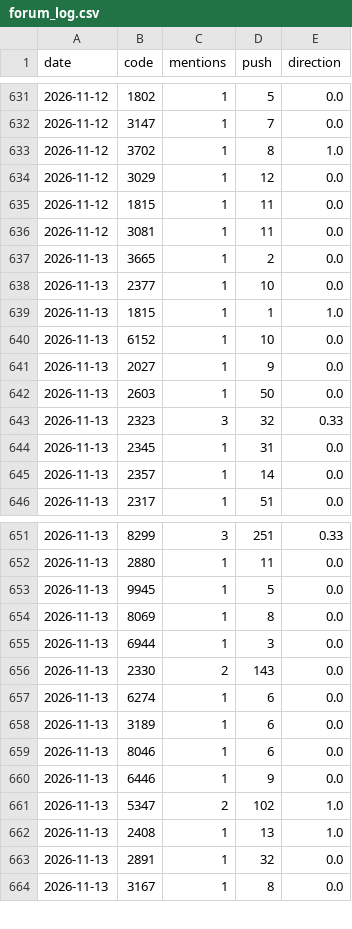
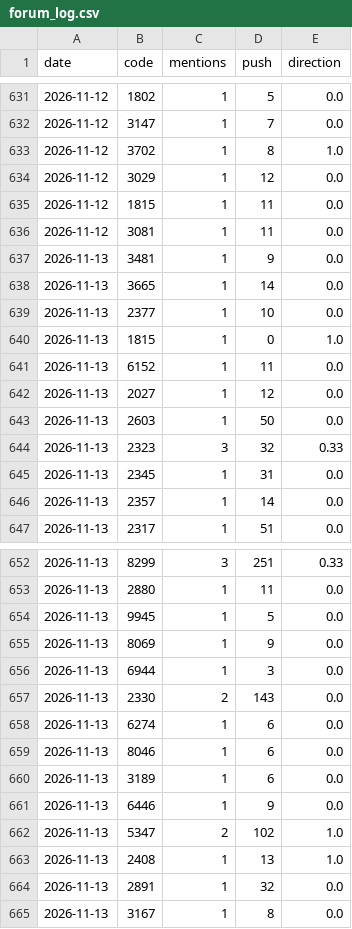
Before and after one commit to ZHANGFU-XIANG/xq, a CSV file: data/forum_log.csv, drawn as a sheet; only a part is shown, gaps mark what is left out.

```diff
--- a/data/forum_log.csv
+++ b/data/forum_log.csv
@@ -636,7 +636,8 @@ date,code,mentions,push,direction
 2026-11-12,3081,1,11,0.0
-2026-11-13,3665,1,2,0.0
+2026-11-13,3481,1,9,0.0
+2026-11-13,3665,1,14,0.0
 2026-11-13,2377,1,10,0.0
-2026-11-13,1815,1,1,1.0
-2026-11-13,6152,1,10,0.0
-2026-11-13,2027,1,9,0.0
+2026-11-13,1815,1,0,1.0
+2026-11-13,6152,1,11,0.0
+2026-11-13,2027,1,12,0.0
 2026-11-13,2603,1,50,0.0
@@ -653,3 +654,3 @@ date,code,mentions,push,direction
 2026-11-13,9945,1,5,0.0
-2026-11-13,8069,1,8,0.0
+2026-11-13,8069,1,9,0.0
 2026-11-13,6944,1,3,0.0
@@ -657,4 +658,4 @@ date,code,mentions,push,direction
 2026-11-13,6274,1,6,0.0
+2026-11-13,8046,1,6,0.0
 2026-11-13,3189,1,6,0.0
-2026-11-13,8046,1,6,0.0
 2026-11-13,6446,1,9,0.0
```
Also changed, not shown: 17 other files.
